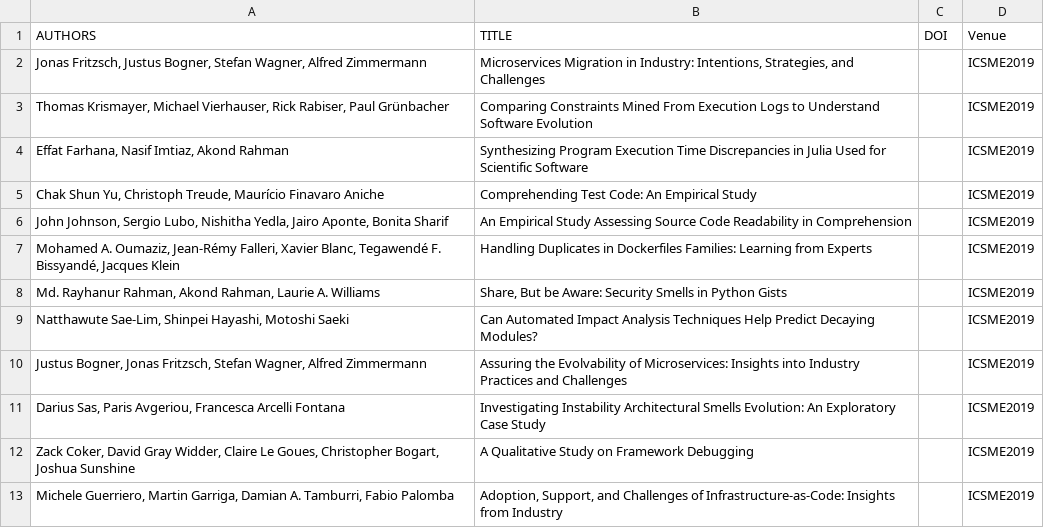
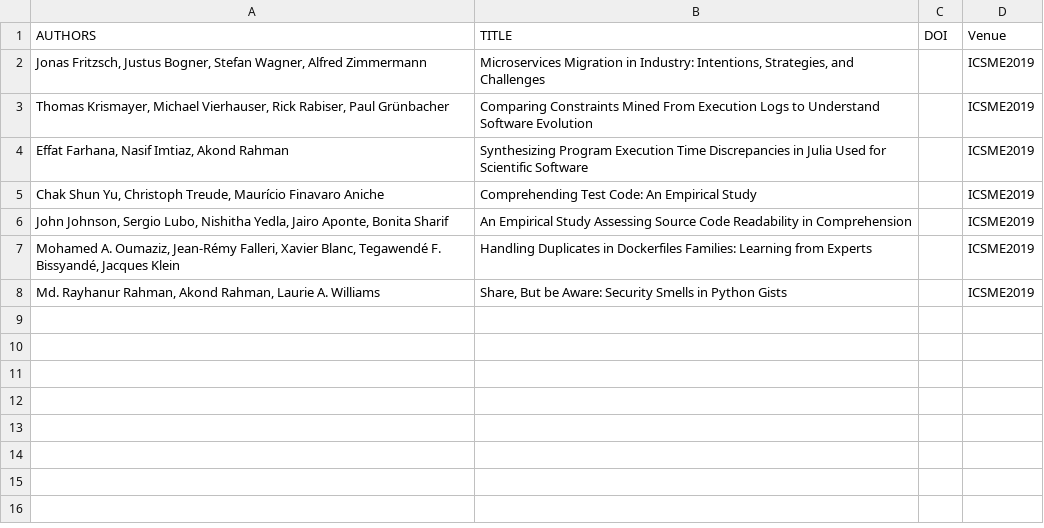
Before and after one commit to department-of-reuse/DoR, a CSV file: workflow/todo/wp-eh.csv, drawn as a sheet; the diff names each change by its address in the sheet, - before the commit and + after, or states it on an @@ line.

Commit message:
update Work Package for ICSME 2019

```diff
--- a/workflow/todo/wp-eh.csv
+++ b/workflow/todo/wp-eh.csv
-row 9: Natthawute Sae-Lim, Shinpei Hayashi, Motoshi Saeki | Can Automated Impact Analysis Techniques Help Predict Decaying Modules? |  | ICSME2019
-row 10: Justus Bogner, Jonas Fritzsch, Stefan Wagner, Alfred Zimmermann | Assuring the Evolvability of Microservices: Insights into Industry Practices and Challenges |  | ICSME2019
-row 11: Darius Sas, Paris Avgeriou, Francesca Arcelli Fontana | Investigating Instability Architectural Smells Evolution: An Exploratory Case Study |  | ICSME2019
-row 12: Zack Coker, David Gray Widder, Claire Le Goues, Christopher Bogart, Joshua Sunshine | A Qualitative Study on Framework Debugging |  | ICSME2019
-row 13: Michele Guerriero, Martin Garriga, Damian A. Tamburri, Fabio Palomba | Adoption, Support, and Challenges of Infrastructure-as-Code: Insights from Industry |  | ICSME2019
```
Also changed, not shown: workflow/todo/wp-ea.csv, workflow/todo/wp-eb.csv, 9 other files.
